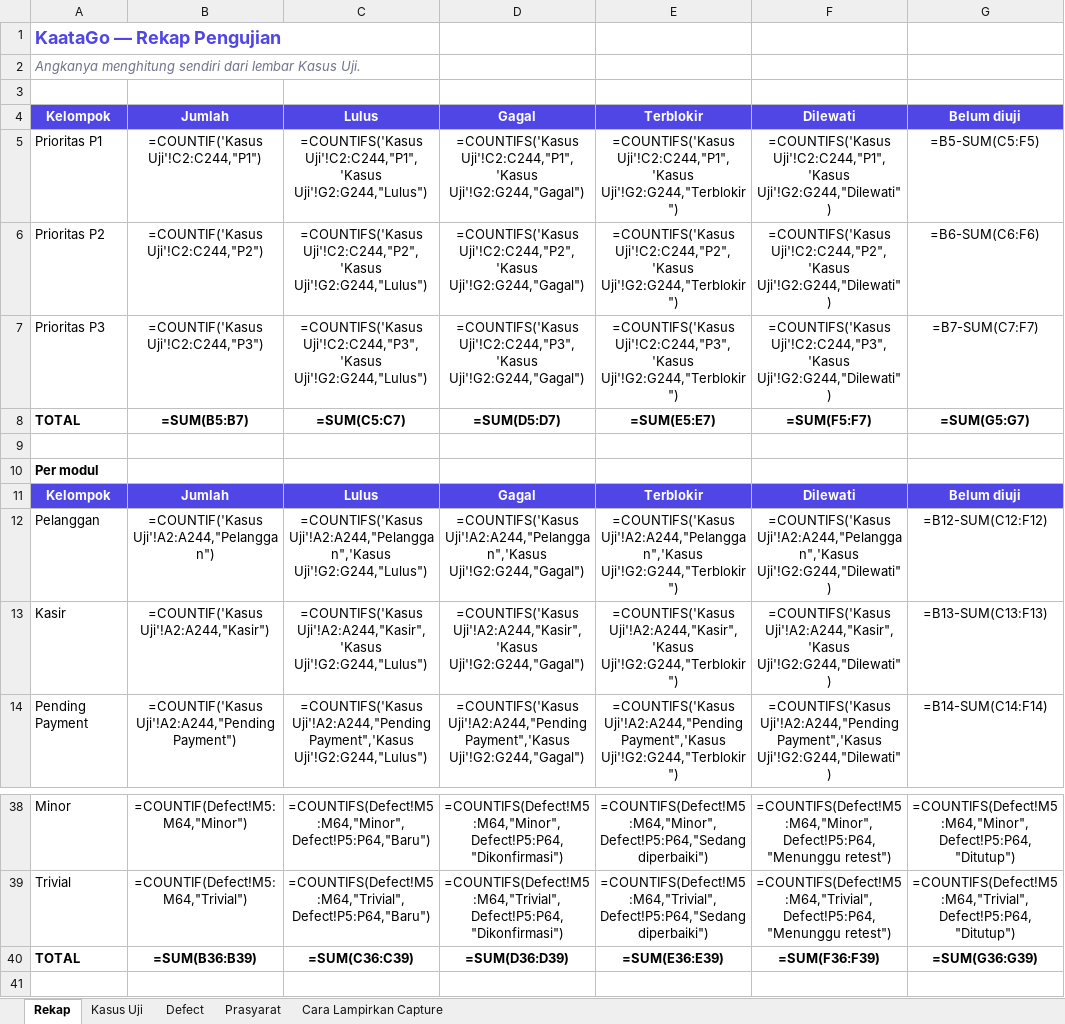
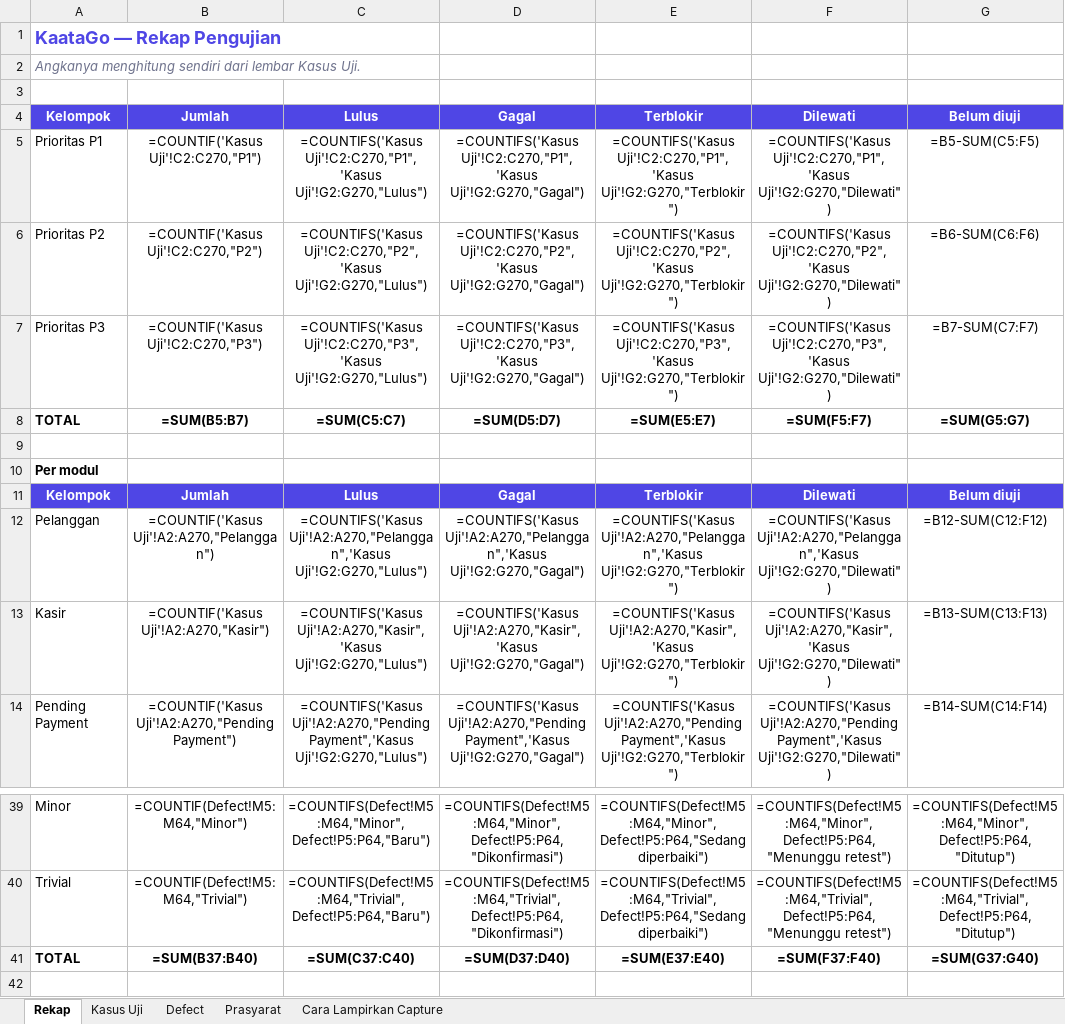
Before and after one commit to bujejuki-spec/KaataGo, an Excel workbook: docs/TEST-CASE-KAATAGO.xlsx, sheet Rekap, drawn as a sheet; only a part is shown, gaps mark what is left out; values as stored, in another font and other column widths than the file's, no borders; formulas without a stored value are shown as written; removed rows and columns are numbered as before the commit, all else as after; the diff covers the shown part only; the diff names each change by its address in the sheet, - before the commit and + after, or states it on an @@ line.

```diff
--- a/docs/TEST-CASE-KAATAGO.xlsx (sheet Rekap)
+++ b/docs/TEST-CASE-KAATAGO.xlsx (sheet Rekap)
-B5: =COUNTIF('Kasus Uji'!C2:C244,"P1")
+B5: =COUNTIF('Kasus Uji'!C2:C270,"P1")
-C5: =COUNTIFS('Kasus Uji'!C2:C244,"P1",'Kasus Uji'!G2:G244,"Lulus")
+C5: =COUNTIFS('Kasus Uji'!C2:C270,"P1",'Kasus Uji'!G2:G270,"Lulus")
-D5: =COUNTIFS('Kasus Uji'!C2:C244,"P1",'Kasus Uji'!G2:G244,"Gagal")
+D5: =COUNTIFS('Kasus Uji'!C2:C270,"P1",'Kasus Uji'!G2:G270,"Gagal")
-E5: =COUNTIFS('Kasus Uji'!C2:C244,"P1",'Kasus Uji'!G2:G244,"Terblokir")
+E5: =COUNTIFS('Kasus Uji'!C2:C270,"P1",'Kasus Uji'!G2:G270,"Terblokir")
-F5: =COUNTIFS('Kasus Uji'!C2:C244,"P1",'Kasus Uji'!G2:G244,"Dilewati")
+F5: =COUNTIFS('Kasus Uji'!C2:C270,"P1",'Kasus Uji'!G2:G270,"Dilewati")
-B6: =COUNTIF('Kasus Uji'!C2:C244,"P2")
+B6: =COUNTIF('Kasus Uji'!C2:C270,"P2")
-C6: =COUNTIFS('Kasus Uji'!C2:C244,"P2",'Kasus Uji'!G2:G244,"Lulus")
+C6: =COUNTIFS('Kasus Uji'!C2:C270,"P2",'Kasus Uji'!G2:G270,"Lulus")
-D6: =COUNTIFS('Kasus Uji'!C2:C244,"P2",'Kasus Uji'!G2:G244,"Gagal")
+D6: =COUNTIFS('Kasus Uji'!C2:C270,"P2",'Kasus Uji'!G2:G270,"Gagal")
-E6: =COUNTIFS('Kasus Uji'!C2:C244,"P2",'Kasus Uji'!G2:G244,"Terblokir")
+E6: =COUNTIFS('Kasus Uji'!C2:C270,"P2",'Kasus Uji'!G2:G270,"Terblokir")
-F6: =COUNTIFS('Kasus Uji'!C2:C244,"P2",'Kasus Uji'!G2:G244,"Dilewati")
+F6: =COUNTIFS('Kasus Uji'!C2:C270,"P2",'Kasus Uji'!G2:G270,"Dilewati")
-B7: =COUNTIF('Kasus Uji'!C2:C244,"P3")
+B7: =COUNTIF('Kasus Uji'!C2:C270,"P3")
-C7: =COUNTIFS('Kasus Uji'!C2:C244,"P3",'Kasus Uji'!G2:G244,"Lulus")
+C7: =COUNTIFS('Kasus Uji'!C2:C270,"P3",'Kasus Uji'!G2:G270,"Lulus")
-D7: =COUNTIFS('Kasus Uji'!C2:C244,"P3",'Kasus Uji'!G2:G244,"Gagal")
+D7: =COUNTIFS('Kasus Uji'!C2:C270,"P3",'Kasus Uji'!G2:G270,"Gagal")
-E7: =COUNTIFS('Kasus Uji'!C2:C244,"P3",'Kasus Uji'!G2:G244,"Terblokir")
+E7: =COUNTIFS('Kasus Uji'!C2:C270,"P3",'Kasus Uji'!G2:G270,"Terblokir")
-F7: =COUNTIFS('Kasus Uji'!C2:C244,"P3",'Kasus Uji'!G2:G244,"Dilewati")
+F7: =COUNTIFS('Kasus Uji'!C2:C270,"P3",'Kasus Uji'!G2:G270,"Dilewati")
-B12: =COUNTIF('Kasus Uji'!A2:A244,"Pelanggan")
+B12: =COUNTIF('Kasus Uji'!A2:A270,"Pelanggan")
-C12: =COUNTIFS('Kasus Uji'!A2:A244,"Pelanggan",'Kasus Uji'!G2:G244,"Lulus")
+C12: =COUNTIFS('Kasus Uji'!A2:A270,"Pelanggan",'Kasus Uji'!G2:G270,"Lulus")
-D12: =COUNTIFS('Kasus Uji'!A2:A244,"Pelanggan",'Kasus Uji'!G2:G244,"Gagal")
+D12: =COUNTIFS('Kasus Uji'!A2:A270,"Pelanggan",'Kasus Uji'!G2:G270,"Gagal")
-E12: =COUNTIFS('Kasus Uji'!A2:A244,"Pelanggan",'Kasus Uji'!G2:G244,"Terblokir")
+E12: =COUNTIFS('Kasus Uji'!A2:A270,"Pelanggan",'Kasus Uji'!G2:G270,"Terblokir")
-F12: =COUNTIFS('Kasus Uji'!A2:A244,"Pelanggan",'Kasus Uji'!G2:G244,"Dilewati")
+F12: =COUNTIFS('Kasus Uji'!A2:A270,"Pelanggan",'Kasus Uji'!G2:G270,"Dilewati")
-B13: =COUNTIF('Kasus Uji'!A2:A244,"Kasir")
+B13: =COUNTIF('Kasus Uji'!A2:A270,"Kasir")
-C13: =COUNTIFS('Kasus Uji'!A2:A244,"Kasir",'Kasus Uji'!G2:G244,"Lulus")
+C13: =COUNTIFS('Kasus Uji'!A2:A270,"Kasir",'Kasus Uji'!G2:G270,"Lulus")
-D13: =COUNTIFS('Kasus Uji'!A2:A244,"Kasir",'Kasus Uji'!G2:G244,"Gagal")
+D13: =COUNTIFS('Kasus Uji'!A2:A270,"Kasir",'Kasus Uji'!G2:G270,"Gagal")
-E13: =COUNTIFS('Kasus Uji'!A2:A244,"Kasir",'Kasus Uji'!G2:G244,"Terblokir")
+E13: =COUNTIFS('Kasus Uji'!A2:A270,"Kasir",'Kasus Uji'!G2:G270,"Terblokir")
-F13: =COUNTIFS('Kasus Uji'!A2:A244,"Kasir",'Kasus Uji'!G2:G244,"Dilewati")
+F13: =COUNTIFS('Kasus Uji'!A2:A270,"Kasir",'Kasus Uji'!G2:G270,"Dilewati")
-B14: =COUNTIF('Kasus Uji'!A2:A244,"Pending Payment")
+B14: =COUNTIF('Kasus Uji'!A2:A270,"Pending Payment")
-C14: =COUNTIFS('Kasus Uji'!A2:A244,"Pending Payment",'Kasus Uji'!G2:G244,"Lulus")
+C14: =COUNTIFS('Kasus Uji'!A2:A270,"Pending Payment",'Kasus Uji'!G2:G270,"Lulus")
-D14: =COUNTIFS('Kasus Uji'!A2:A244,"Pending Payment",'Kasus Uji'!G2:G244,"Gagal")
+D14: =COUNTIFS('Kasus Uji'!A2:A270,"Pending Payment",'Kasus Uji'!G2:G270,"Gagal")
-E14: =COUNTIFS('Kasus Uji'!A2:A244,"Pending Payment",'Kasus Uji'!G2:G244,"Terblokir")
+E14: =COUNTIFS('Kasus Uji'!A2:A270,"Pending Payment",'Kasus Uji'!G2:G270,"Terblokir")
-F14: =COUNTIFS('Kasus Uji'!A2:A244,"Pending Payment",'Kasus Uji'!G2:G244,"Dilewati")
+F14: =COUNTIFS('Kasus Uji'!A2:A270,"Pending Payment",'Kasus Uji'!G2:G270,"Dilewati")
-row 40: TOTAL | =SUM(B36:B39) | =SUM(C36:C39) | =SUM(D36:D39) | =SUM(E36:E39) | =SUM(F36:F39) | =SUM(G36:G39)
+row 41: TOTAL | =SUM(B37:B40) | =SUM(C37:C40) | =SUM(D37:D40) | =SUM(E37:E40) | =SUM(F37:F40) | =SUM(G37:G40)
```
Also changed, not shown: 1 added row and 83 edited cells elsewhere in this sheet, sheet Kasus Uji, 17 other files.
